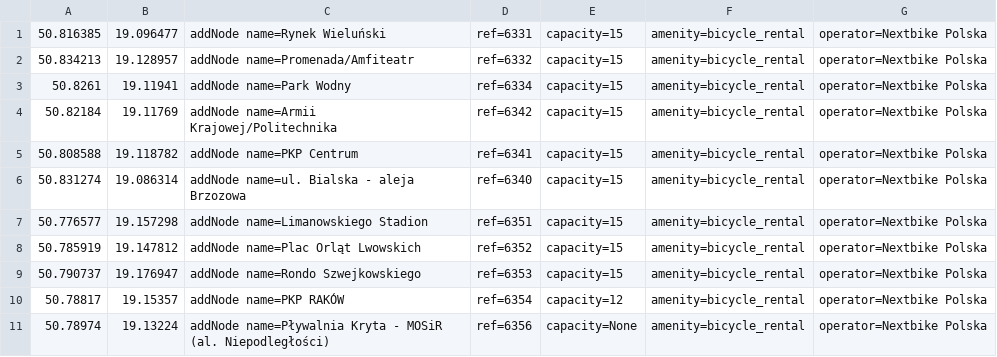
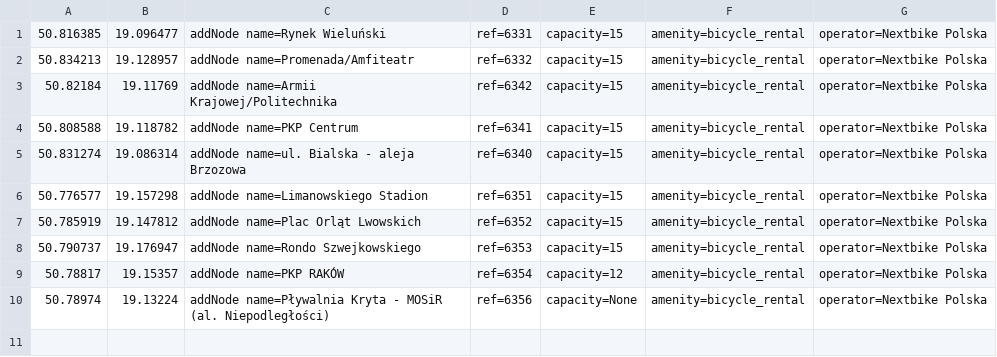
Before and after one commit to starsep/NextbikeOSM, a CSV file: czestochowa.csv, drawn as a sheet; the diff names each change by its address in the sheet, - before the commit and + after, or states it on an @@ line.

```diff
--- a/czestochowa.csv
+++ b/czestochowa.csv
-row 3: 50.8261 | 19.11941 | addNode name=Park Wodny | ref=6334 | capacity=15 | amenity=bicycle_rental | operator=Nextbike Polska
```
Also changed, not shown: 45 other files.
